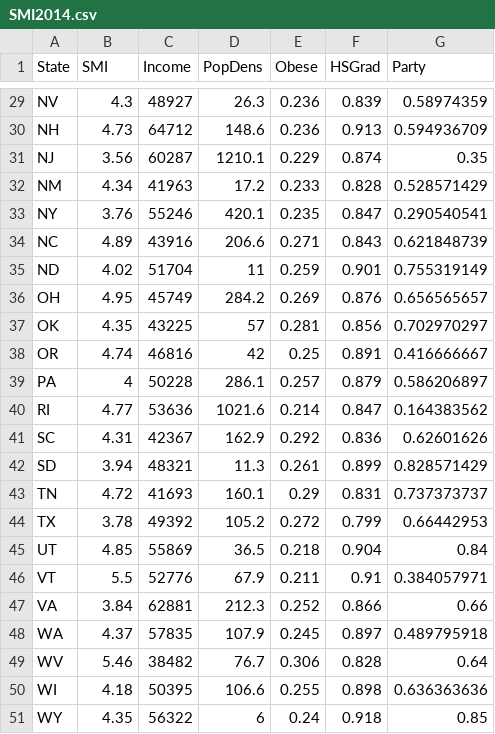
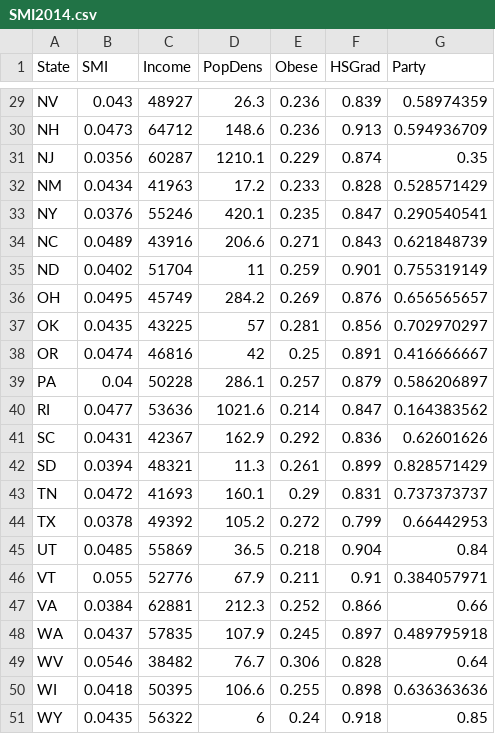
Before and after one commit to belarius/belarius.github.io, a CSV file: class-data/SMI2014.csv, drawn as a sheet; only a part is shown, gaps mark what is left out; the diff covers the shown part only; the diff names each change by its address in the sheet, - before the commit and + after, or states it on an @@ line.

```diff
--- a/class-data/SMI2014.csv
+++ b/class-data/SMI2014.csv
-B29 (SMI): 4.3
+B29 (SMI): 0.043
-B30 (SMI): 4.73
+B30 (SMI): 0.0473
-B31 (SMI): 3.56
+B31 (SMI): 0.0356
-B32 (SMI): 4.34
+B32 (SMI): 0.0434
-B33 (SMI): 3.76
+B33 (SMI): 0.0376
-B34 (SMI): 4.89
+B34 (SMI): 0.0489
-B35 (SMI): 4.02
+B35 (SMI): 0.0402
-B36 (SMI): 4.95
+B36 (SMI): 0.0495
-B37 (SMI): 4.35
+B37 (SMI): 0.0435
-B38 (SMI): 4.74
+B38 (SMI): 0.0474
-B39 (SMI): 4
+B39 (SMI): 0.04
-B40 (SMI): 4.77
+B40 (SMI): 0.0477
-B41 (SMI): 4.31
+B41 (SMI): 0.0431
-B42 (SMI): 3.94
+B42 (SMI): 0.0394
-B43 (SMI): 4.72
+B43 (SMI): 0.0472
-B44 (SMI): 3.78
+B44 (SMI): 0.0378
-B45 (SMI): 4.85
+B45 (SMI): 0.0485
-B46 (SMI): 5.5
+B46 (SMI): 0.055
-B47 (SMI): 3.84
+B47 (SMI): 0.0384
-B48 (SMI): 4.37
+B48 (SMI): 0.0437
-B49 (SMI): 5.46
+B49 (SMI): 0.0546
-B50 (SMI): 4.18
+B50 (SMI): 0.0418
-B51 (SMI): 4.35
+B51 (SMI): 0.0435
```
Also changed, not shown: 27 edited cells elsewhere in this file.
